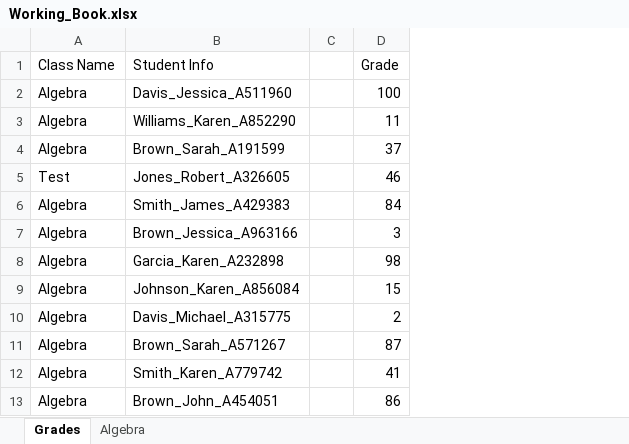
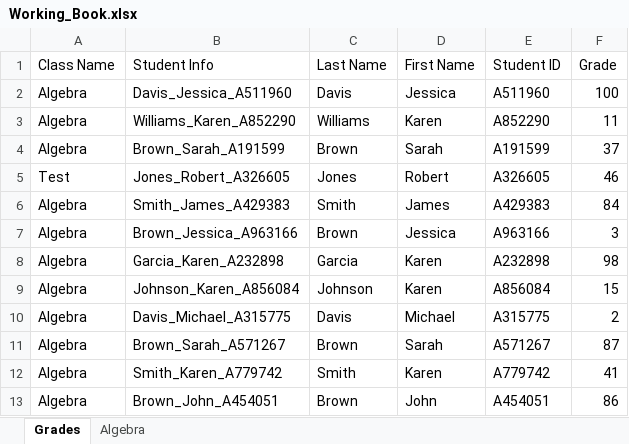
Before and after one commit to karlieward/Excel-Grade-Summary, an Excel workbook: Working_Book.xlsx, sheet Grades, drawn as a sheet; only a part is shown; values as stored, in another font and other column widths than the file's, no borders; removed rows and columns are numbered as before the commit, all else as after; the diff names each change by its address in the sheet, - before the commit and + after, or states it on an @@ line.

```diff
--- a/Working_Book.xlsx (sheet Grades)
+++ b/Working_Book.xlsx (sheet Grades)
-column C, empty
+column C (Last Name), rows 2-13: Davis | Williams | Brown | Jones | Smith | Brown | Garcia | Johnson | Davis | Brown | Smith | Brown
+column D (First Name), rows 2-13: Jessica | Karen | Sarah | Robert | James | Jessica | Karen | Karen | Michael | Sarah | Karen | John
+column E (Student ID), rows 2-13: A511960 | A852290 | A191599 | A326605 | A429383 | A963166 | A232898 | A856084 | A315775 | A571267 | A779742 | A454051
```
Also changed, not shown: 1 other file.
